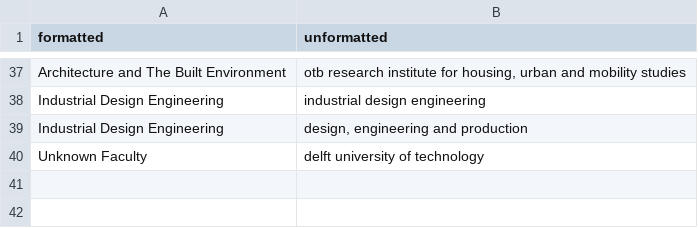
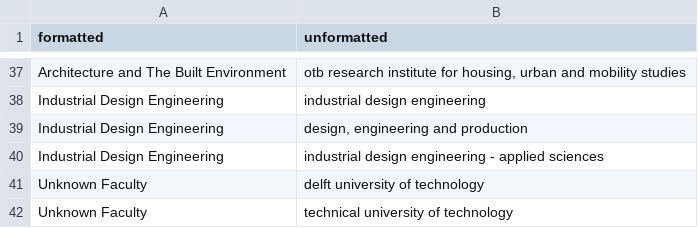
Before and after one commit to RNDRnl/oracle-phase2-sketches, a CSV file: data/faculty-corrections-v2.csv, drawn as a sheet; only a part is shown, gaps mark what is left out.

Commit message:
New data + fake topics

```diff
--- a/data/faculty-corrections-v2.csv
+++ b/data/faculty-corrections-v2.csv
@@ -39,2 +39,4 @@ formatted,unformatted
 "Industrial Design Engineering","design, engineering and production"
+"Industrial Design Engineering","industrial design engineering - applied sciences"
 "Unknown Faculty","delft university of technology"
+"Unknown Faculty","technical university of technology"
```
Also changed, not shown: 4 other files.
